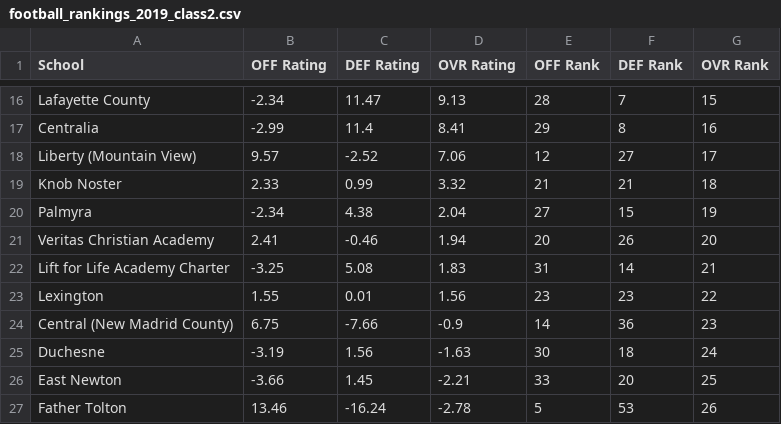
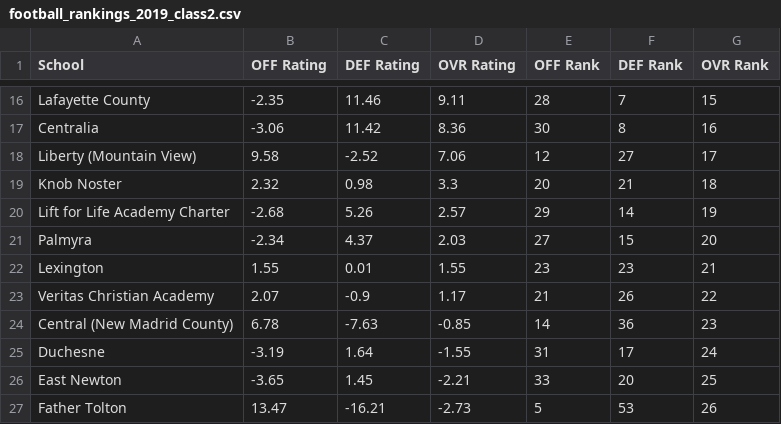
Before and after one commit to AllMOSports/football-ratings-2019, a CSV file: football_rankings_2019_class2.csv, drawn as a sheet; only a part is shown, gaps mark what is left out; removed rows and columns are numbered as before the commit, all else as after; the diff covers the shown part only; the diff names each change by its address in the sheet, - before the commit and + after, or states it on an @@ line.

```diff
--- a/football_rankings_2019_class2.csv
+++ b/football_rankings_2019_class2.csv
-B16 (OFF Rating): -2.34
+B16 (OFF Rating): -2.35
-C16 (DEF Rating): 11.47
+C16 (DEF Rating): 11.46
-D16 (OVR Rating): 9.13
+D16 (OVR Rating): 9.11
-B17 (OFF Rating): -2.99
+B17 (OFF Rating): -3.06
-C17 (DEF Rating): 11.4
+C17 (DEF Rating): 11.42
-D17 (OVR Rating): 8.41
+D17 (OVR Rating): 8.36
-E17 (OFF Rank): 29
+E17 (OFF Rank): 30
-B18 (OFF Rating): 9.57
+B18 (OFF Rating): 9.58
-B19 (OFF Rating): 2.33
+B19 (OFF Rating): 2.32
-C19 (DEF Rating): 0.99
+C19 (DEF Rating): 0.98
-D19 (OVR Rating): 3.32
+D19 (OVR Rating): 3.3
-E19 (OFF Rank): 21
+E19 (OFF Rank): 20
+row 20: Lift for Life Academy Charter | -2.68 | 5.26 | 2.57 | 29 | 14 | 19
-C21 (DEF Rating): 4.38
+C21 (DEF Rating): 4.37
-D21 (OVR Rating): 2.04
+D21 (OVR Rating): 2.03
-G21 (OVR Rank): 19
+G21 (OVR Rank): 20
-row 21: Veritas Christian Academy | 2.41 | -0.46 | 1.94 | 20 | 26 | 20
-row 22: Lift for Life Academy Charter | -3.25 | 5.08 | 1.83 | 31 | 14 | 21
-D22 (OVR Rating): 1.56
+D22 (OVR Rating): 1.55
-G22 (OVR Rank): 22
+G22 (OVR Rank): 21
+row 23: Veritas Christian Academy | 2.07 | -0.9 | 1.17 | 21 | 26 | 22
-B24 (OFF Rating): 6.75
+B24 (OFF Rating): 6.78
-C24 (DEF Rating): -7.66
+C24 (DEF Rating): -7.63
-D24 (OVR Rating): -0.9
+D24 (OVR Rating): -0.85
-C25 (DEF Rating): 1.56
+C25 (DEF Rating): 1.64
-D25 (OVR Rating): -1.63
+D25 (OVR Rating): -1.55
-E25 (OFF Rank): 30
+E25 (OFF Rank): 31
-F25 (DEF Rank): 18
+F25 (DEF Rank): 17
-B26 (OFF Rating): -3.66
+B26 (OFF Rating): -3.65
-B27 (OFF Rating): 13.46
+B27 (OFF Rating): 13.47
-C27 (DEF Rating): -16.24
+C27 (DEF Rating): -16.21
-D27 (OVR Rating): -2.78
+D27 (OVR Rating): -2.73
```
Also changed, not shown: 2 added rows, 2 removed rows and 112 edited cells elsewhere in this file, football_rankings_2019_all.csv, football_rankings_2019_class3.csv, 12 other files.
